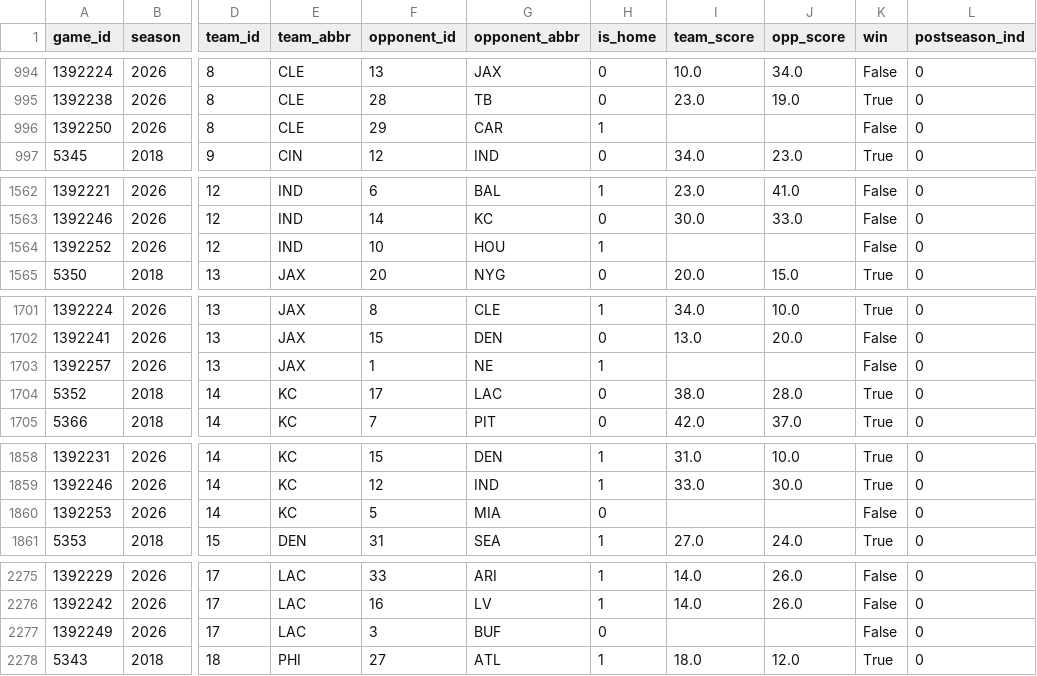
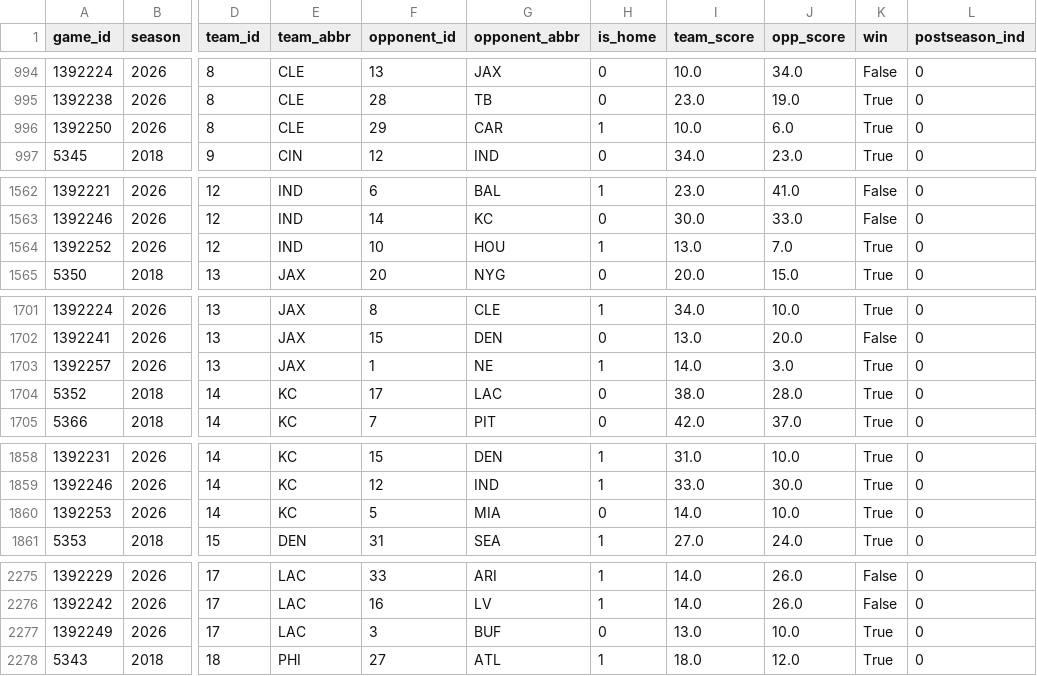
Before and after one commit to hodges623/nfl-prediction-model-site, a CSV file: data/nfl_historical_matchup_data.csv, drawn as a sheet; only a part is shown, gaps mark what is left out; the diff covers the shown part only; the diff names each change by its address in the sheet, - before the commit and + after, or states it on an @@ line.

Commit message:
Add/Update predictions for season 2026, week 3, postseason 0

```diff
--- a/data/nfl_historical_matchup_data.csv
+++ b/data/nfl_historical_matchup_data.csv
-I996 (team_score): (empty)
+I996 (team_score): 10.0
-J996 (opp_score): (empty)
+J996 (opp_score): 6.0
-K996 (win): False
+K996 (win): True
-I1564 (team_score): (empty)
+I1564 (team_score): 13.0
-J1564 (opp_score): (empty)
+J1564 (opp_score): 7.0
-K1564 (win): False
+K1564 (win): True
-I1703 (team_score): (empty)
+I1703 (team_score): 14.0
-J1703 (opp_score): (empty)
+J1703 (opp_score): 3.0
-K1703 (win): False
+K1703 (win): True
-I1860 (team_score): (empty)
+I1860 (team_score): 14.0
-J1860 (opp_score): (empty)
+J1860 (opp_score): 10.0
-K1860 (win): False
+K1860 (win): True
-I2277 (team_score): (empty)
+I2277 (team_score): 13.0
-J2277 (opp_score): (empty)
+J2277 (opp_score): 10.0
-K2277 (win): False
+K2277 (win): True
```
Also changed, not shown: 29 edited cells elsewhere in this file, data/nfl_predict_outcome2026w3p0.csv, 1 other file.
